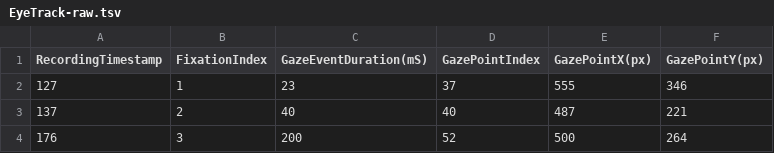
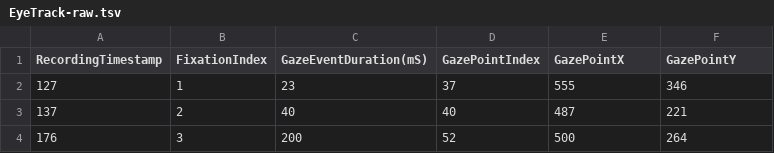
Before and after one commit to AteriaFenice/TNM098, a TSV file: Lab 2/EyeTrack-raw.tsv, drawn as a sheet; only a part is shown.

```diff
--- a/Lab 2/EyeTrack-raw.tsv
+++ b/Lab 2/EyeTrack-raw.tsv
@@ -1,2 +1,2 @@
-RecordingTimestamp	FixationIndex	GazeEventDuration(mS)	GazePointIndex	GazePointX(px)	GazePointY(px)	
+RecordingTimestamp	FixationIndex	GazeEventDuration(mS)	GazePointIndex	GazePointX	GazePointY
 127	1	23	37	555	346	
```
Also changed, not shown: 2 other files.
